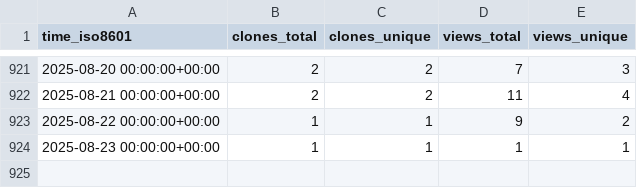
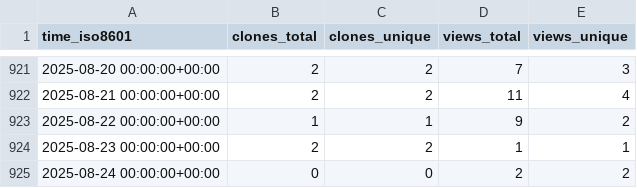
Before and after one commit to spatialmodel/inmap, a CSV file: spatialmodel/inmap/ghrs-data/views_clones_aggregate.csv, drawn as a sheet; only a part is shown, gaps mark what is left out.

```diff
--- a/spatialmodel/inmap/ghrs-data/views_clones_aggregate.csv
+++ b/spatialmodel/inmap/ghrs-data/views_clones_aggregate.csv
@@ -923,2 +923,3 @@ time_iso8601,clones_total,clones_unique,views_total,views_unique
 2025-08-22 00:00:00+00:00,1,1,9,2
-2025-08-23 00:00:00+00:00,1,1,1,1
+2025-08-23 00:00:00+00:00,2,2,1,1
+2025-08-24 00:00:00+00:00,0,0,2,2
```
Also changed, not shown: 1 other file.
